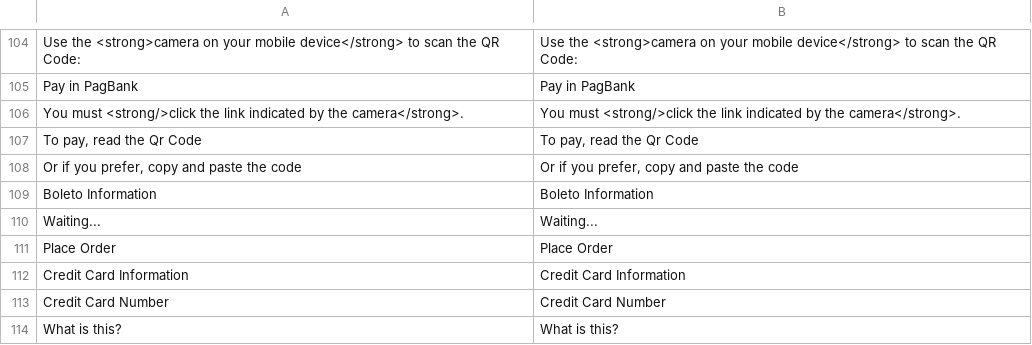
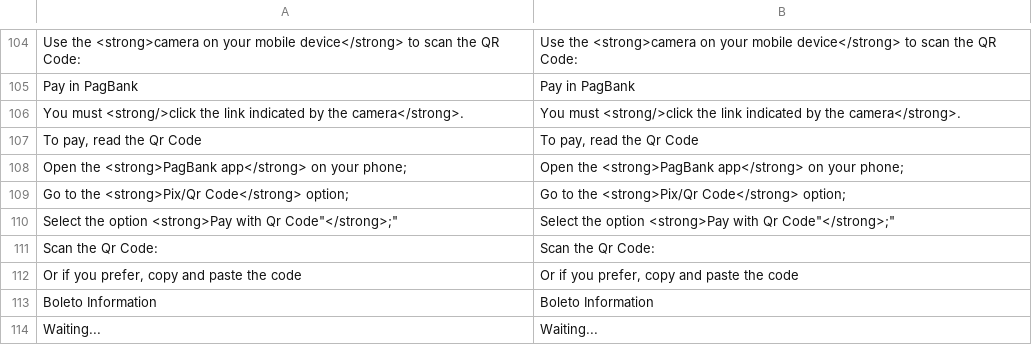
Before and after one commit to pagseguro/payment-magento, a CSV file: i18n/en_US.csv, drawn as a sheet; only a part is shown, gaps mark what is left out; the shorter side is filled out with more unchanged rows; the diff names each change by its address in the sheet, - before the commit and + after, or states it on an @@ line.

```diff
--- a/i18n/en_US.csv
+++ b/i18n/en_US.csv
+row 108: Open the <strong>PagBank app</strong> on your phone; | Open the <strong>PagBank app</strong> on your phone;
+row 109: Go to the <strong>Pix/Qr Code</strong> option; | Go to the <strong>Pix/Qr Code</strong> option;
+row 110: Select the option <strong>Pay with Qr Code"</strong>;" | Select the option <strong>Pay with Qr Code"</strong>;"
+row 111: Scan the Qr Code: | Scan the Qr Code:
```
Also changed, not shown: i18n/pt_BR.csv, 3 other files.
